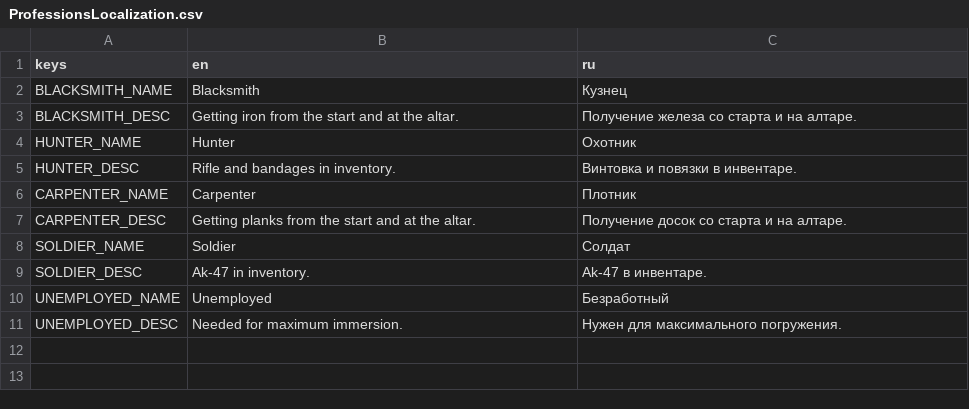
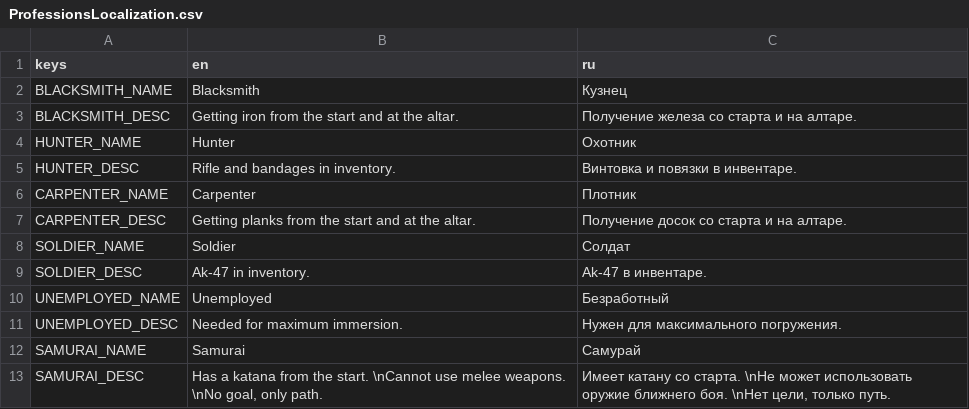
Before and after one commit to Cyanid-Production/idiotic, a CSV file: Resources/Localization/ProfessionsLocalization.csv, drawn as a sheet.

Commit message:
Storm Update
New origin: Samurai
Added melee mechanic
Localization fixes
Bugfixes

```diff
--- a/Resources/Localization/ProfessionsLocalization.csv
+++ b/Resources/Localization/ProfessionsLocalization.csv
@@ -11 +11,3 @@ UNEMPLOYED_NAME,Unemployed,Безработный
 UNEMPLOYED_DESC,Needed for maximum immersion.,Нужен для максимального погружения.
+SAMURAI_NAME,Samurai,Самурай
+SAMURAI_DESC,"Has a katana from the start. \nCannot use melee weapons. \nNo goal, only path.","Имеет катану со старта. \nНе может использовать оружие ближнего боя. \nНет цели, только путь."
```
Also changed, not shown: 33 other files.
